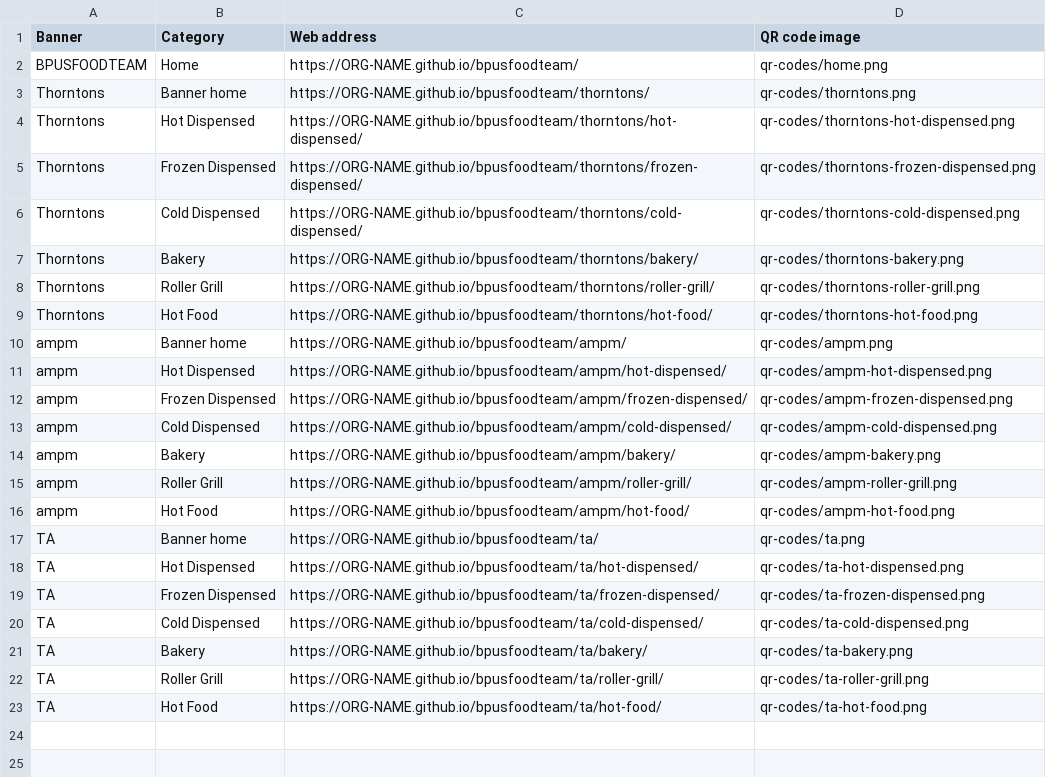
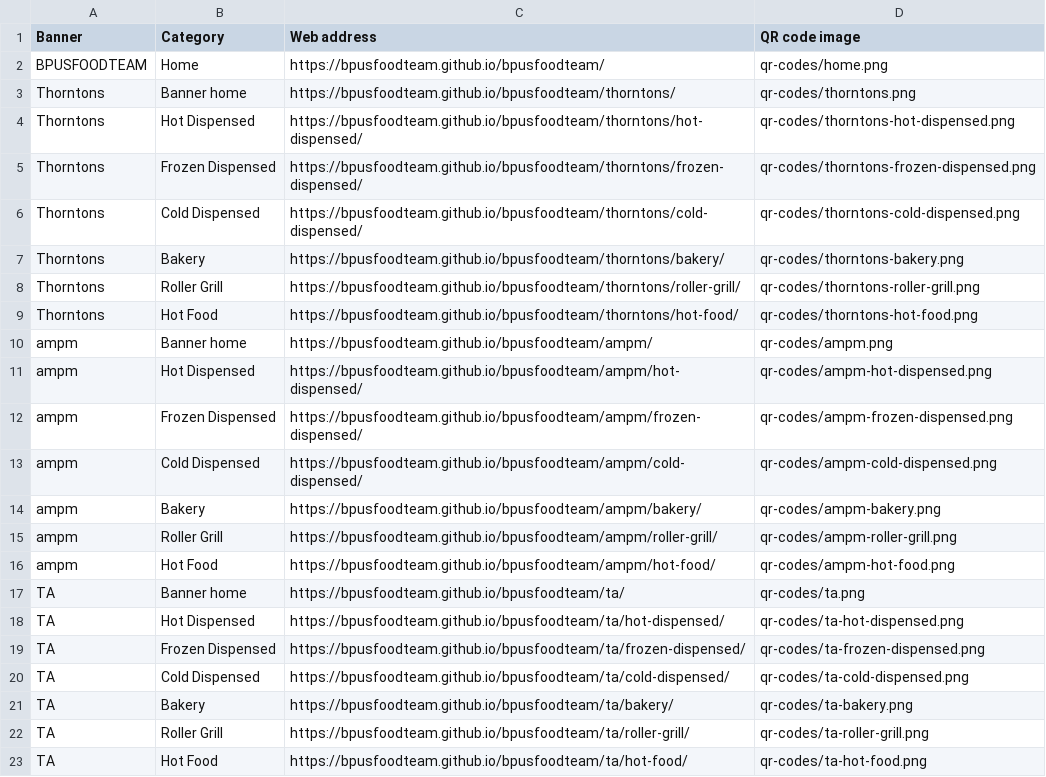
Before and after one commit to BPUSFOODTEAM/bpusfoodteam, a CSV file: links.csv, drawn as a sheet.

```diff
--- a/links.csv
+++ b/links.csv
@@ -1,23 +1,23 @@
 Banner,Category,Web address,QR code image
-BPUSFOODTEAM,Home,https://ORG-NAME.github.io/bpusfoodteam/,qr-codes/home.png
-Thorntons,Banner home,https://ORG-NAME.github.io/bpusfoodteam/thorntons/,qr-codes/thorntons.png
-Thorntons,Hot Dispensed,https://ORG-NAME.github.io/bpusfoodteam/thorntons/hot-dispensed/,qr-codes/thorntons-hot-dispensed.png
-Thorntons,Frozen Dispensed,https://ORG-NAME.github.io/bpusfoodteam/thorntons/frozen-dispensed/,qr-codes/thorntons-frozen-dispensed.png
-Thorntons,Cold Dispensed,https://ORG-NAME.github.io/bpusfoodteam/thorntons/cold-dispensed/,qr-codes/thorntons-cold-dispensed.png
-Thorntons,Bakery,https://ORG-NAME.github.io/bpusfoodteam/thorntons/bakery/,qr-codes/thorntons-bakery.png
-Thorntons,Roller Grill,https://ORG-NAME.github.io/bpusfoodteam/thorntons/roller-grill/,qr-codes/thorntons-roller-grill.png
-Thorntons,Hot Food,https://ORG-NAME.github.io/bpusfoodteam/thorntons/hot-food/,qr-codes/thorntons-hot-food.png
-ampm,Banner home,https://ORG-NAME.github.io/bpusfoodteam/ampm/,qr-codes/ampm.png
-ampm,Hot Dispensed,https://ORG-NAME.github.io/bpusfoodteam/ampm/hot-dispensed/,qr-codes/ampm-hot-dispensed.png
-ampm,Frozen Dispensed,https://ORG-NAME.github.io/bpusfoodteam/ampm/frozen-dispensed/,qr-codes/ampm-frozen-dispensed.png
-ampm,Cold Dispensed,https://ORG-NAME.github.io/bpusfoodteam/ampm/cold-dispensed/,qr-codes/ampm-cold-dispensed.png
-ampm,Bakery,https://ORG-NAME.github.io/bpusfoodteam/ampm/bakery/,qr-codes/ampm-bakery.png
-ampm,Roller Grill,https://ORG-NAME.github.io/bpusfoodteam/ampm/roller-grill/,qr-codes/ampm-roller-grill.png
-ampm,Hot Food,https://ORG-NAME.github.io/bpusfoodteam/ampm/hot-food/,qr-codes/ampm-hot-food.png
-TA,Banner home,https://ORG-NAME.github.io/bpusfoodteam/ta/,qr-codes/ta.png
-TA,Hot Dispensed,https://ORG-NAME.github.io/bpusfoodteam/ta/hot-dispensed/,qr-codes/ta-hot-dispensed.png
-TA,Frozen Dispensed,https://ORG-NAME.github.io/bpusfoodteam/ta/frozen-dispensed/,qr-codes/ta-frozen-dispensed.png
-TA,Cold Dispensed,https://ORG-NAME.github.io/bpusfoodteam/ta/cold-dispensed/,qr-codes/ta-cold-dispensed.png
-TA,Bakery,https://ORG-NAME.github.io/bpusfoodteam/ta/bakery/,qr-codes/ta-bakery.png
-TA,Roller Grill,https://ORG-NAME.github.io/bpusfoodteam/ta/roller-grill/,qr-codes/ta-roller-grill.png
-TA,Hot Food,https://ORG-NAME.github.io/bpusfoodteam/ta/hot-food/,qr-codes/ta-hot-food.png
+BPUSFOODTEAM,Home,https://bpusfoodteam.github.io/bpusfoodteam/,qr-codes/home.png
+Thorntons,Banner home,https://bpusfoodteam.github.io/bpusfoodteam/thorntons/,qr-codes/thorntons.png
+Thorntons,Hot Dispensed,https://bpusfoodteam.github.io/bpusfoodteam/thorntons/hot-dispensed/,qr-codes/thorntons-hot-dispensed.png
+Thorntons,Frozen Dispensed,https://bpusfoodteam.github.io/bpusfoodteam/thorntons/frozen-dispensed/,qr-codes/thorntons-frozen-dispensed.png
+Thorntons,Cold Dispensed,https://bpusfoodteam.github.io/bpusfoodteam/thorntons/cold-dispensed/,qr-codes/thorntons-cold-dispensed.png
+Thorntons,Bakery,https://bpusfoodteam.github.io/bpusfoodteam/thorntons/bakery/,qr-codes/thorntons-bakery.png
+Thorntons,Roller Grill,https://bpusfoodteam.github.io/bpusfoodteam/thorntons/roller-grill/,qr-codes/thorntons-roller-grill.png
+Thorntons,Hot Food,https://bpusfoodteam.github.io/bpusfoodteam/thorntons/hot-food/,qr-codes/thorntons-hot-food.png
+ampm,Banner home,https://bpusfoodteam.github.io/bpusfoodteam/ampm/,qr-codes/ampm.png
+ampm,Hot Dispensed,https://bpusfoodteam.github.io/bpusfoodteam/ampm/hot-dispensed/,qr-codes/ampm-hot-dispensed.png
+ampm,Frozen Dispensed,https://bpusfoodteam.github.io/bpusfoodteam/ampm/frozen-dispensed/,qr-codes/ampm-frozen-dispensed.png
+ampm,Cold Dispensed,https://bpusfoodteam.github.io/bpusfoodteam/ampm/cold-dispensed/,qr-codes/ampm-cold-dispensed.png
+ampm,Bakery,https://bpusfoodteam.github.io/bpusfoodteam/ampm/bakery/,qr-codes/ampm-bakery.png
+ampm,Roller Grill,https://bpusfoodteam.github.io/bpusfoodteam/ampm/roller-grill/,qr-codes/ampm-roller-grill.png
+ampm,Hot Food,https://bpusfoodteam.github.io/bpusfoodteam/ampm/hot-food/,qr-codes/ampm-hot-food.png
+TA,Banner home,https://bpusfoodteam.github.io/bpusfoodteam/ta/,qr-codes/ta.png
+TA,Hot Dispensed,https://bpusfoodteam.github.io/bpusfoodteam/ta/hot-dispensed/,qr-codes/ta-hot-dispensed.png
+TA,Frozen Dispensed,https://bpusfoodteam.github.io/bpusfoodteam/ta/frozen-dispensed/,qr-codes/ta-frozen-dispensed.png
+TA,Cold Dispensed,https://bpusfoodteam.github.io/bpusfoodteam/ta/cold-dispensed/,qr-codes/ta-cold-dispensed.png
+TA,Bakery,https://bpusfoodteam.github.io/bpusfoodteam/ta/bakery/,qr-codes/ta-bakery.png
+TA,Roller Grill,https://bpusfoodteam.github.io/bpusfoodteam/ta/roller-grill/,qr-codes/ta-roller-grill.png
+TA,Hot Food,https://bpusfoodteam.github.io/bpusfoodteam/ta/hot-food/,qr-codes/ta-hot-food.png
```
Also changed, not shown: 24 other files.
